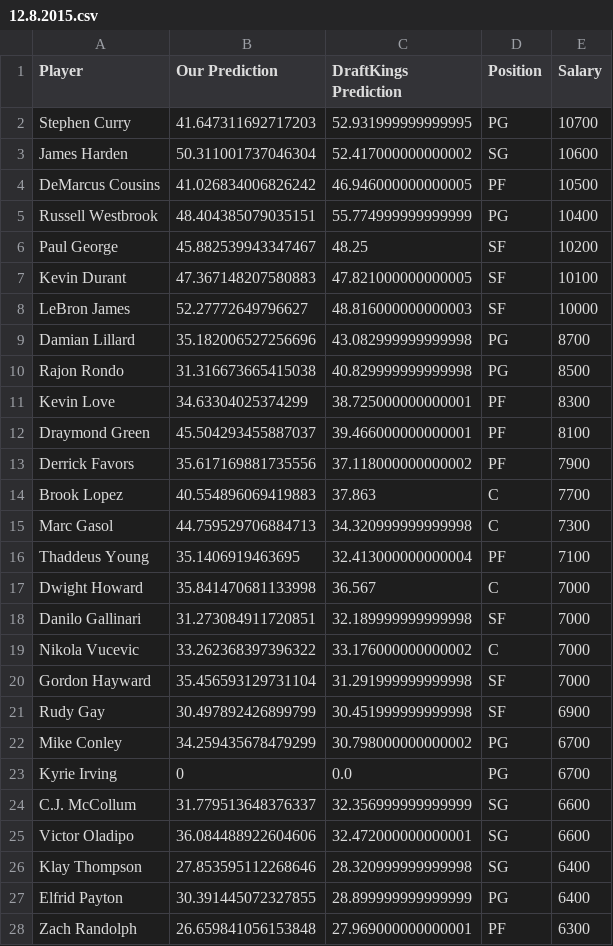
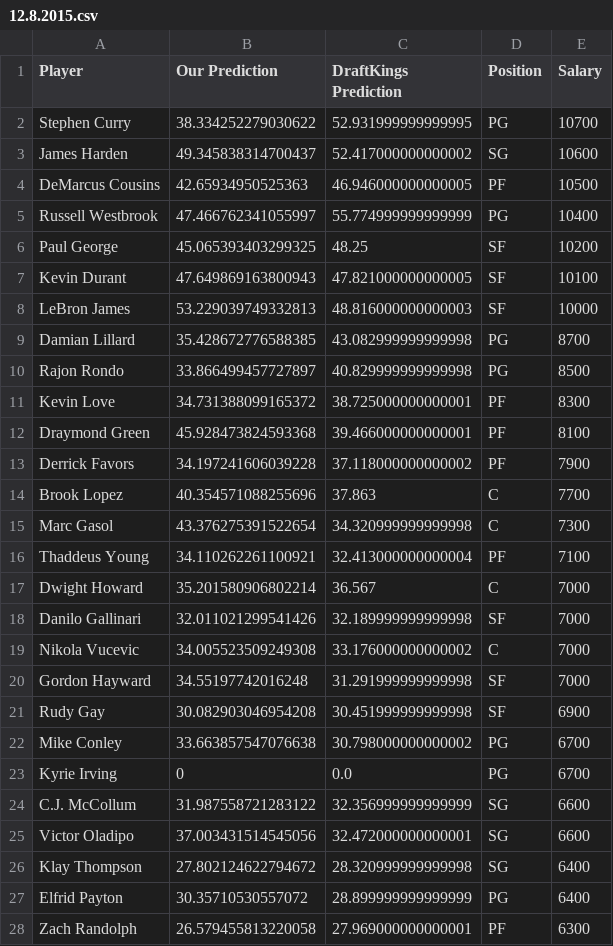
Before and after one commit to erichermann13/CS221and229FinalProjects, a CSV file: PredictionsData/12.8.2015.csv, drawn as a sheet; only a part is shown; the diff covers the shown part only.

```diff
--- a/PredictionsData/12.8.2015.csv
+++ b/PredictionsData/12.8.2015.csv
@@ -1,28 +1,28 @@
 Player,Our Prediction,DraftKings Prediction,Position,Salary
-Stephen Curry,41.647311692717203,52.931999999999995,PG,10700
-James Harden,50.311001737046304,52.417000000000002,SG,10600
-DeMarcus Cousins,41.026834006826242,46.946000000000005,PF,10500
-Russell Westbrook,48.404385079035151,55.774999999999999,PG,10400
-Paul George,45.882539943347467,48.25,SF,10200
-Kevin Durant,47.367148207580883,47.821000000000005,SF,10100
-LeBron James,52.27772649796627,48.816000000000003,SF,10000
-Damian Lillard,35.182006527256696,43.082999999999998,PG,8700
-Rajon Rondo,31.316673665415038,40.829999999999998,PG,8500
-Kevin Love,34.63304025374299,38.725000000000001,PF,8300
-Draymond Green,45.504293455887037,39.466000000000001,PF,8100
-Derrick Favors,35.617169881735556,37.118000000000002,PF,7900
-Brook Lopez,40.554896069419883,37.863,C,7700
-Marc Gasol,44.759529706884713,34.320999999999998,C,7300
-Thaddeus Young,35.1406919463695,32.413000000000004,PF,7100
-Dwight Howard,35.841470681133998,36.567,C,7000
-Danilo Gallinari,31.273084911720851,32.189999999999998,SF,7000
-Nikola Vucevic,33.262368397396322,33.176000000000002,C,7000
-Gordon Hayward,35.456593129731104,31.291999999999998,SF,7000
-Rudy Gay,30.497892426899799,30.451999999999998,SF,6900
-Mike Conley,34.259435678479299,30.798000000000002,PG,6700
+Stephen Curry,38.334252279030622,52.931999999999995,PG,10700
+James Harden,49.345838314700437,52.417000000000002,SG,10600
+DeMarcus Cousins,42.65934950525363,46.946000000000005,PF,10500
+Russell Westbrook,47.466762341055997,55.774999999999999,PG,10400
+Paul George,45.065393403299325,48.25,SF,10200
+Kevin Durant,47.649869163800943,47.821000000000005,SF,10100
+LeBron James,53.229039749332813,48.816000000000003,SF,10000
+Damian Lillard,35.428672776588385,43.082999999999998,PG,8700
+Rajon Rondo,33.866499457727897,40.829999999999998,PG,8500
+Kevin Love,34.731388099165372,38.725000000000001,PF,8300
+Draymond Green,45.928473824593368,39.466000000000001,PF,8100
+Derrick Favors,34.197241606039228,37.118000000000002,PF,7900
+Brook Lopez,40.354571088255696,37.863,C,7700
+Marc Gasol,43.376275391522654,34.320999999999998,C,7300
+Thaddeus Young,34.110262261100921,32.413000000000004,PF,7100
+Dwight Howard,35.201580906802214,36.567,C,7000
+Danilo Gallinari,32.011021299541426,32.189999999999998,SF,7000
+Nikola Vucevic,34.005523509249308,33.176000000000002,C,7000
+Gordon Hayward,34.55197742016248,31.291999999999998,SF,7000
+Rudy Gay,30.082903046954208,30.451999999999998,SF,6900
+Mike Conley,33.663857547076638,30.798000000000002,PG,6700
 Kyrie Irving,0,0.0,PG,6700
-C.J. McCollum,31.779513648376337,32.356999999999999,SG,6600
-Victor Oladipo,36.084488922604606,32.472000000000001,SG,6600
-Klay Thompson,27.853595112268646,28.320999999999998,SG,6400
-Elfrid Payton,30.391445072327855,28.899999999999999,PG,6400
-Zach Randolph,26.659841056153848,27.969000000000001,PF,6300
+C.J. McCollum,31.987558721283122,32.356999999999999,SG,6600
+Victor Oladipo,37.003431514545056,32.472000000000001,SG,6600
+Klay Thompson,27.802124622794672,28.320999999999998,SG,6400
+Elfrid Payton,30.35710530557072,28.899999999999999,PG,6400
+Zach Randolph,26.579455813220058,27.969000000000001,PF,6300
```
Also changed, not shown: 86 edited cells elsewhere in this file, 10 other files.
